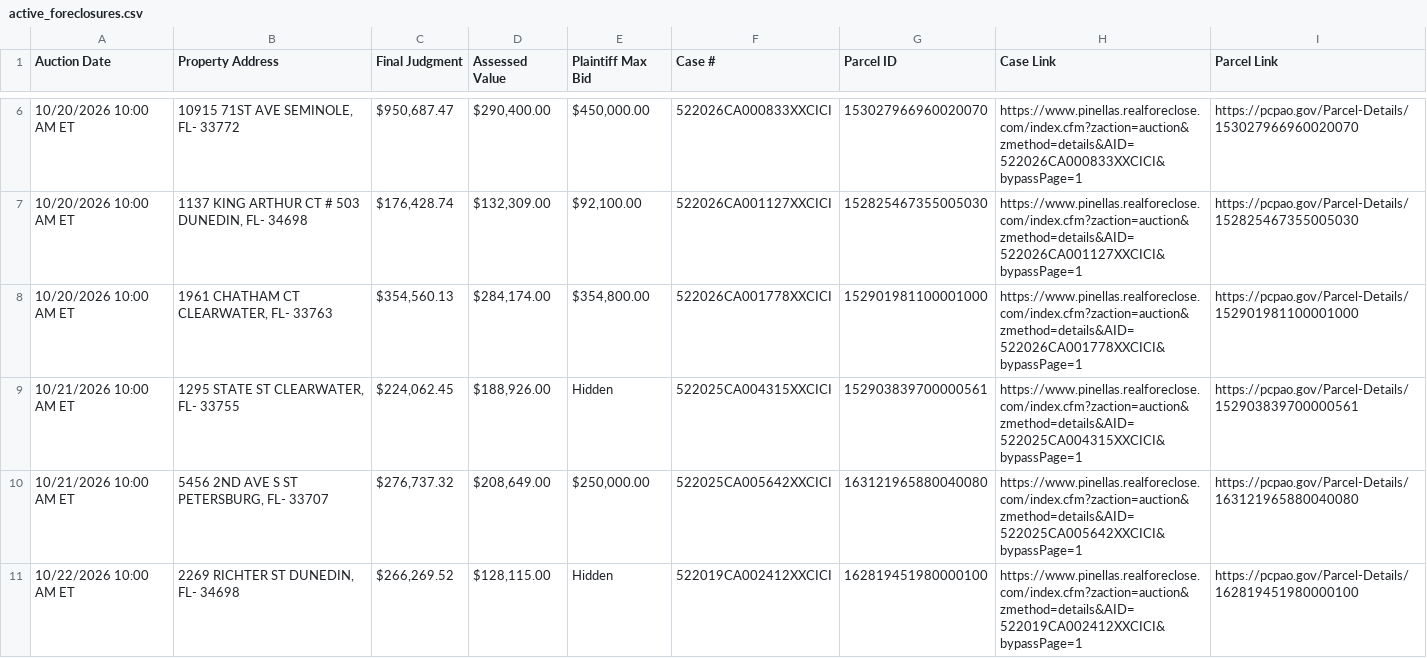
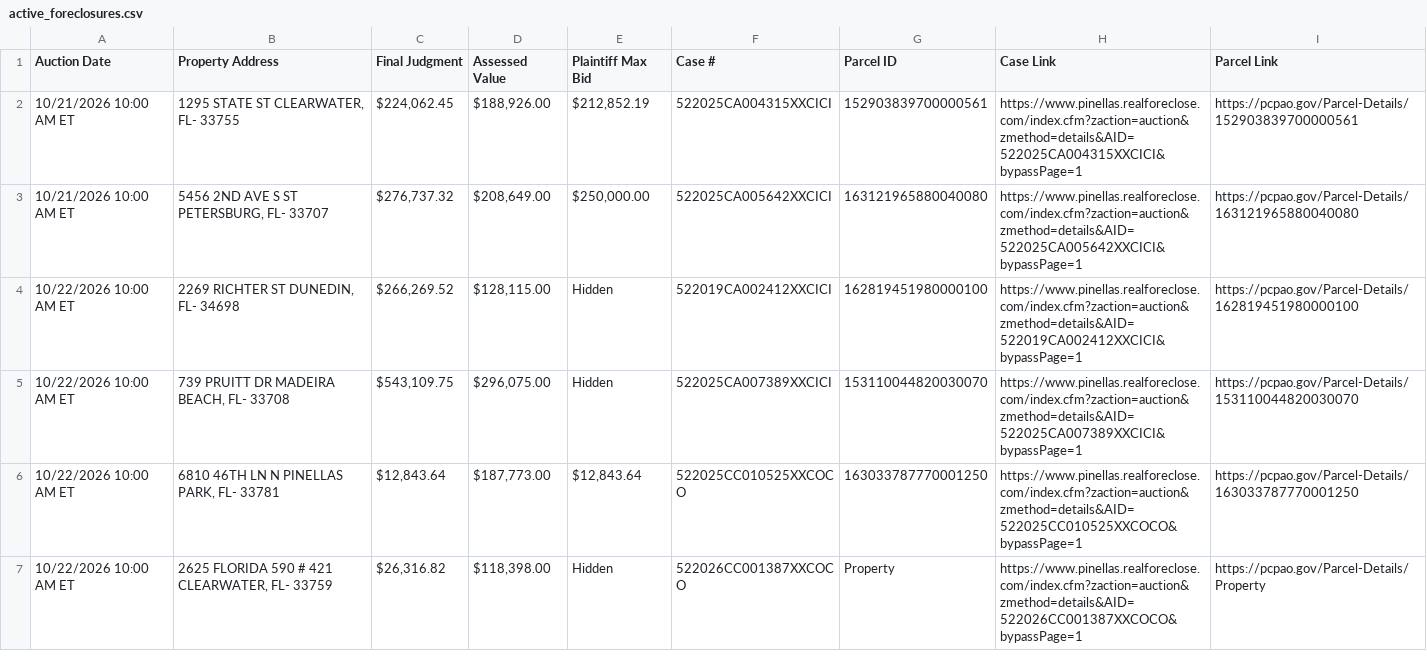
Before and after one commit to figlesias7/realforeclose, a CSV file: data/active_foreclosures.csv, drawn as a sheet; only a part is shown, gaps mark what is left out; the shorter side is filled out with more unchanged rows; the diff covers the shown part only.

```diff
--- a/data/active_foreclosures.csv
+++ b/data/active_foreclosures.csv
@@ -6,5 +2,2 @@ Auction Date,Property Address,Final Judgment,Assessed Value,Plaintiff Max Bid,Ca
-10/20/2026 10:00 AM ET,"10915 71ST AVE SEMINOLE, FL- 33772","$950,687.47","$290,400.00","$450,000.00",522026CA000833XXCICI,153027966960020070,https://www.pinellas.realforeclose.com/index.cfm?zaction=auction&zmethod=details&AID=522026CA000833XXCICI&bypassPage=1,https://pcpao.gov/Parcel-Details/153027966960020070
-10/20/2026 10:00 AM ET,"1137 KING ARTHUR CT # 503 DUNEDIN, FL- 34698","$176,428.74","$132,309.00","$92,100.00",522026CA001127XXCICI,152825467355005030,https://www.pinellas.realforeclose.com/index.cfm?zaction=auction&zmethod=details&AID=522026CA001127XXCICI&bypassPage=1,https://pcpao.gov/Parcel-Details/152825467355005030
-10/20/2026 10:00 AM ET,"1961 CHATHAM CT CLEARWATER, FL- 33763","$354,560.13","$284,174.00","$354,800.00",522026CA001778XXCICI,152901981100001000,https://www.pinellas.realforeclose.com/index.cfm?zaction=auction&zmethod=details&AID=522026CA001778XXCICI&bypassPage=1,https://pcpao.gov/Parcel-Details/152901981100001000
-10/21/2026 10:00 AM ET,"1295 STATE ST CLEARWATER, FL- 33755","$224,062.45","$188,926.00",Hidden,522025CA004315XXCICI,152903839700000561,https://www.pinellas.realforeclose.com/index.cfm?zaction=auction&zmethod=details&AID=522025CA004315XXCICI&bypassPage=1,https://pcpao.gov/Parcel-Details/152903839700000561
+10/21/2026 10:00 AM ET,"1295 STATE ST CLEARWATER, FL- 33755","$224,062.45","$188,926.00","$212,852.19",522025CA004315XXCICI,152903839700000561,https://www.pinellas.realforeclose.com/index.cfm?zaction=auction&zmethod=details&AID=522025CA004315XXCICI&bypassPage=1,https://pcpao.gov/Parcel-Details/152903839700000561
 10/21/2026 10:00 AM ET,"5456 2ND AVE S ST PETERSBURG, FL- 33707","$276,737.32","$208,649.00","$250,000.00",522025CA005642XXCICI,163121965880040080,https://www.pinellas.realforeclose.com/index.cfm?zaction=auction&zmethod=details&AID=522025CA005642XXCICI&bypassPage=1,https://pcpao.gov/Parcel-Details/163121965880040080
```
Also changed, not shown: 4 removed rows and 15 edited cells elsewhere in this file, data/all_seen.csv, data/event_log.csv, 3 other files.
